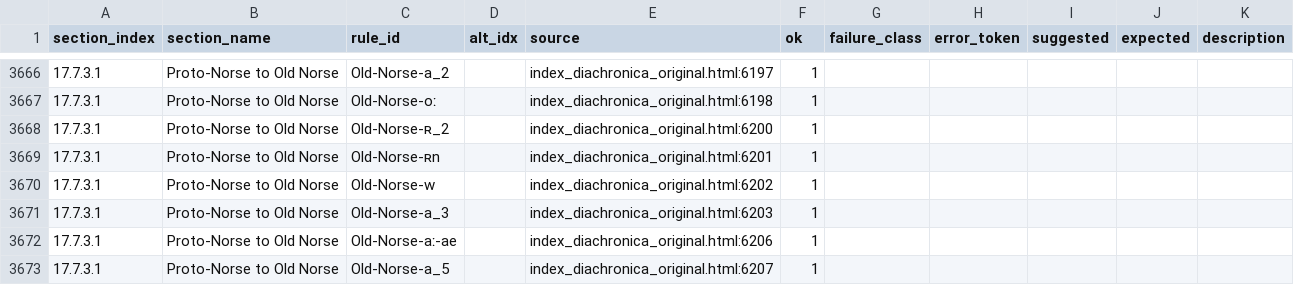
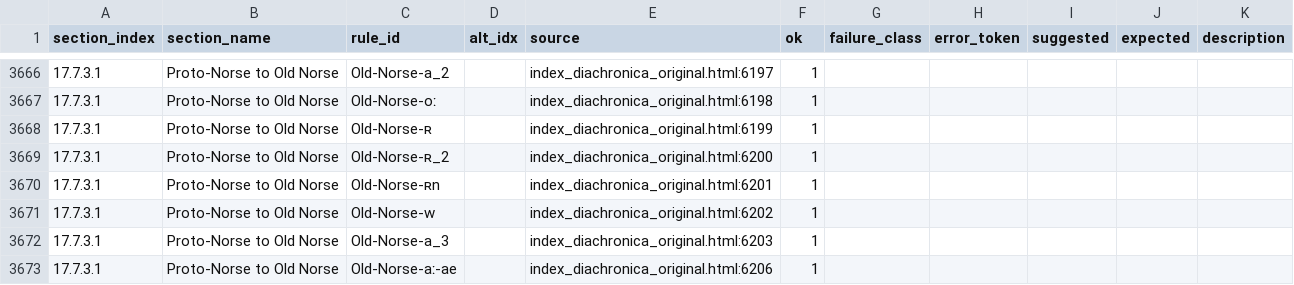
Before and after one commit to Pappa/conlanger, a CSV file: .scratch/rule-index/inventory/rule-inventory-success.csv, drawn as a sheet; only a part is shown, gaps mark what is left out; the shorter side is filled out with more unchanged rows; the diff names each change by its address in the sheet, - before the commit and + after, or states it on an @@ line.

```diff
--- a/.scratch/rule-index/inventory/rule-inventory-success.csv
+++ b/.scratch/rule-index/inventory/rule-inventory-success.csv
+row 3668: 17.7.3.1 | Proto-Norse to Old Norse | Old-Norse-ʀ |  | index_diachronica_original.html:6199 | 1
```
Also changed, not shown: .scratch/rule-index/inventory/error_clusters/missing_slash_output_env_errors.csv, .scratch/rule-index/inventory/error_clusters/prose_or_expected_arrow_errors.csv, 5 other files.
